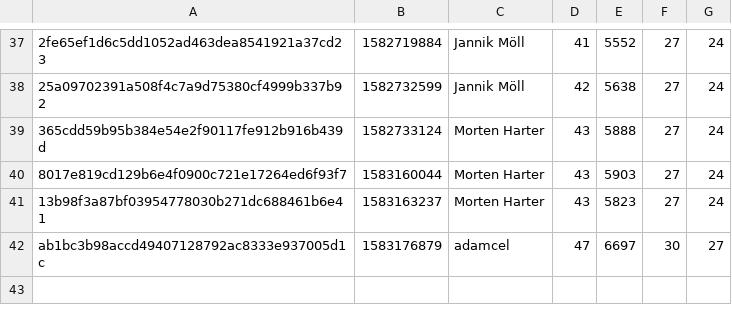
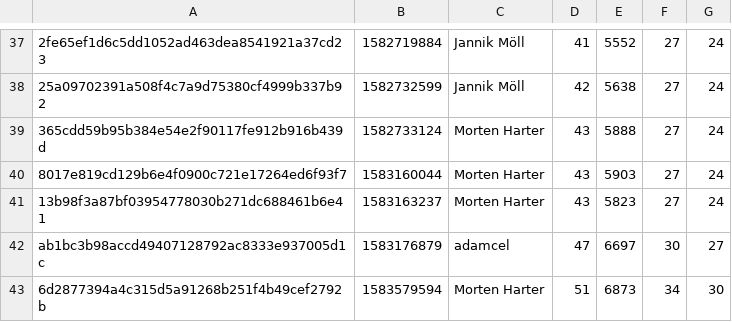
Before and after one commit to MoellJ/moellj.github.io, a CSV file: data/stats.csv, drawn as a sheet; only a part is shown, gaps mark what is left out; the diff names each change by its address in the sheet, - before the commit and + after, or states it on an @@ line.

```diff
--- a/data/stats.csv
+++ b/data/stats.csv
+row 43: 6d2877394a4c315d5a91268b251f4b49cef2792b | 1583579594 | Morten Harter | 51 | 6873 | 34 | 30
```
